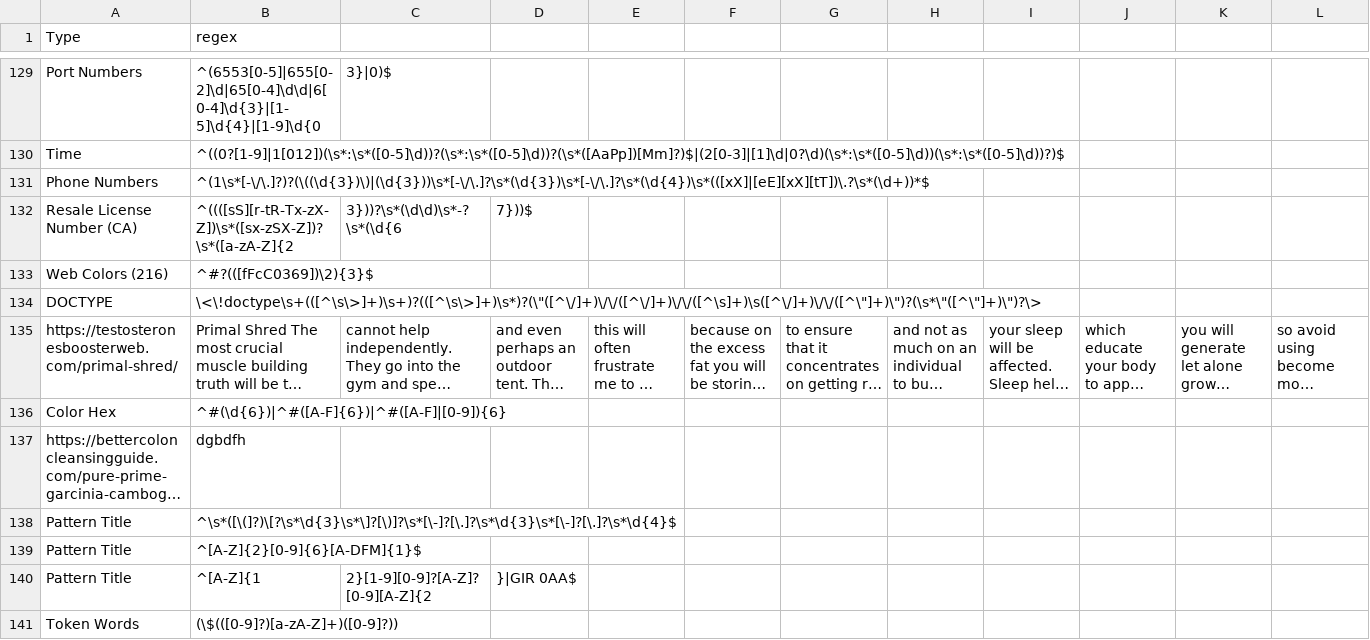
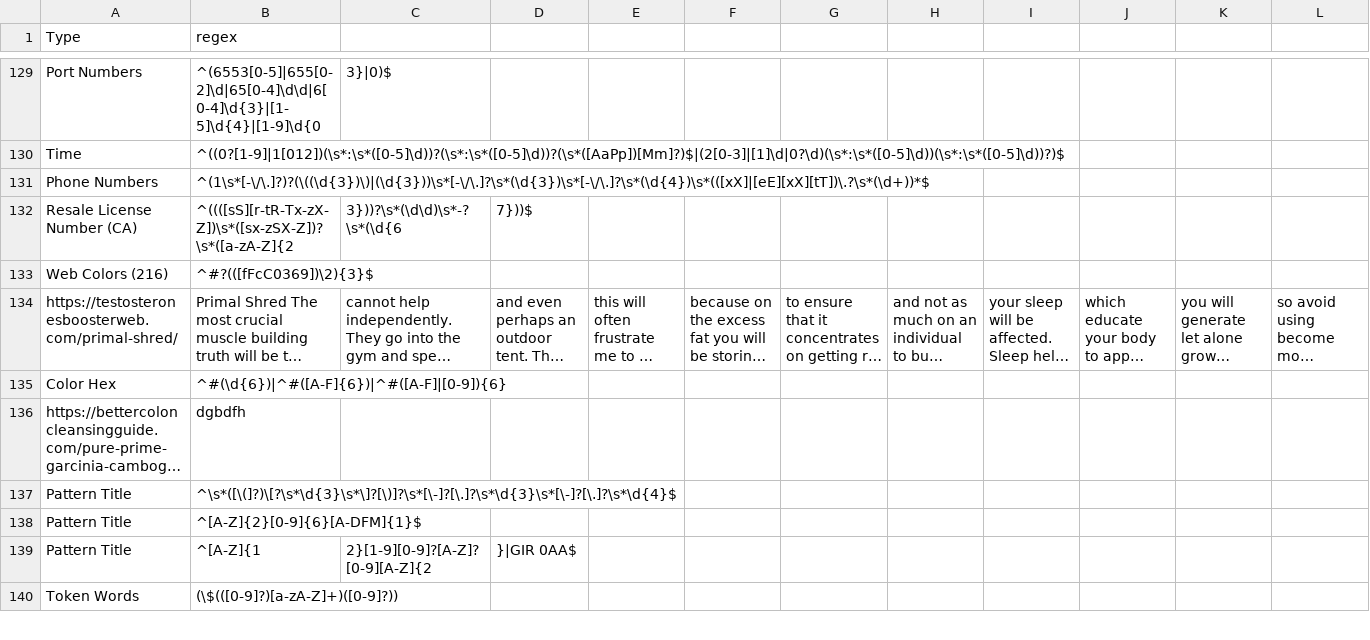
Before and after one commit to kesamercy/DectectorForTypes, a CSV file: src/main/resources/regex.csv, drawn as a sheet; only a part is shown, gaps mark what is left out; long unchanged cells end in …; rows hold the shown columns only; the diff names each change by its address in the sheet, - before the commit and + after, or states it on an @@ line.

Commit message:
regex modification

```diff
--- a/src/main/resources/regex.csv
+++ b/src/main/resources/regex.csv
-row 134: DOCTYPE | \<\!doctype\s+(([^\s\>]+)\s+)?(([^\s\>]+)\s*)?(\"([^\/]+)\/\/([^\/]+)\/\/([^\s]+)\s([^\/]+)\/\/([^\"]+)\")?(\s*\"([^\"]+)\")?\>
```
